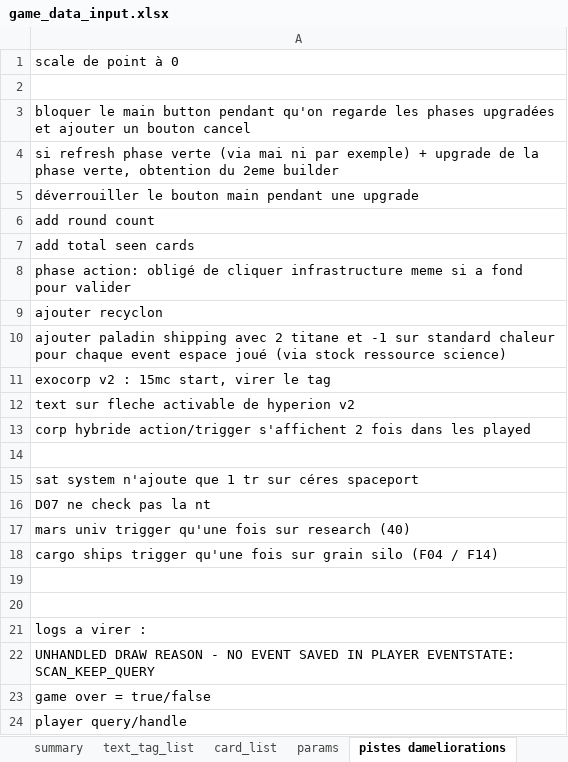
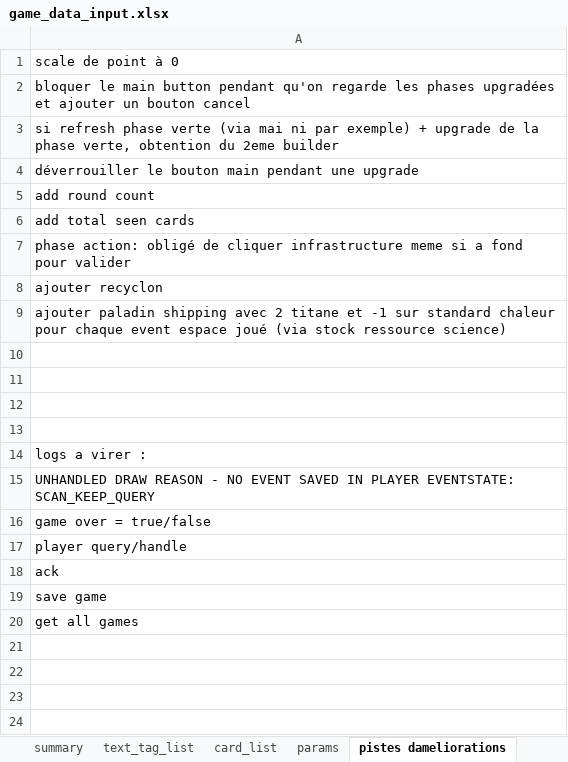
Before and after one commit to Mylaana/AresExpedition, an Excel workbook: ressources/game_data_input.xlsx, sheet pistes dameliorations, drawn as a sheet; only a part is shown; the shorter side is filled out with more unchanged rows; values as stored, in another font and other column widths than the file's, no borders; charts and pictures not drawn; removed rows and columns are numbered as before the commit, all else as after; the diff names each change by its address in the sheet, - before the commit and + after, or states it on an @@ line.

```diff
--- a/ressources/game_data_input.xlsx (sheet pistes dameliorations)
+++ b/ressources/game_data_input.xlsx (sheet pistes dameliorations)
-row 2: (empty)
-row 11: exocorp v2 : 15mc start, virer le tag
-row 12: text sur fleche activable de hyperion v2
-row 13: corp hybride action/trigger s'affichent 2 fois dans les played
-A11: sat system n'ajoute que 1 tr sur céres spaceport
+A11: (empty)
-row 16: D07 ne check pas la nt
-row 17: mars univ trigger qu'une fois sur research (40)
-row 18: cargo ships trigger qu'une fois sur grain silo (F04 / F14)
```
Also changed, not shown: sheet card_list, sheet summary, 2 other files.
